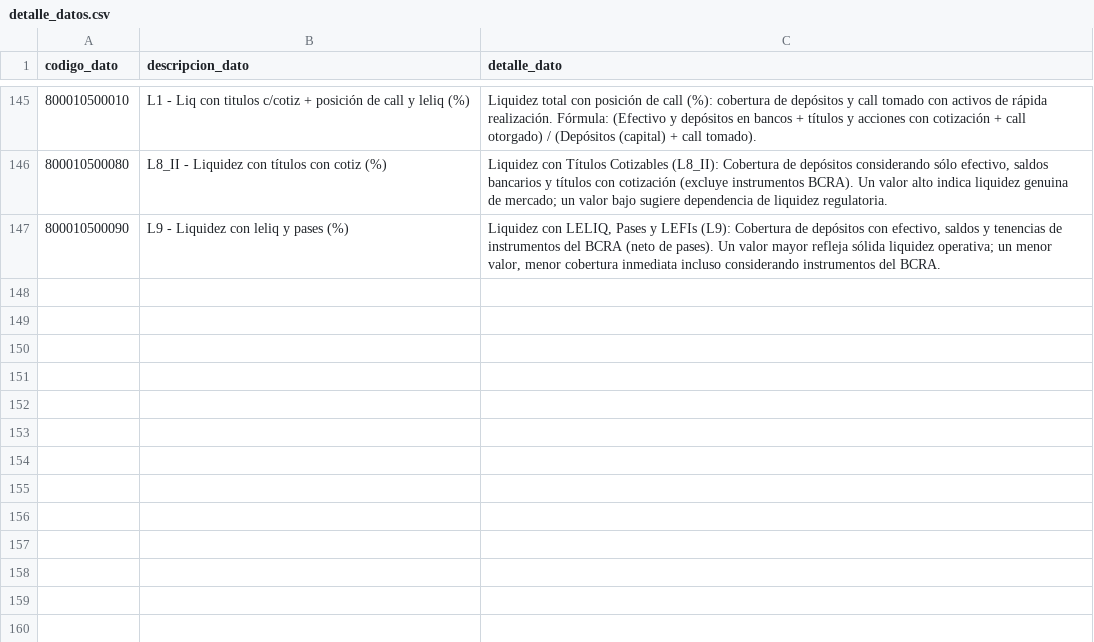
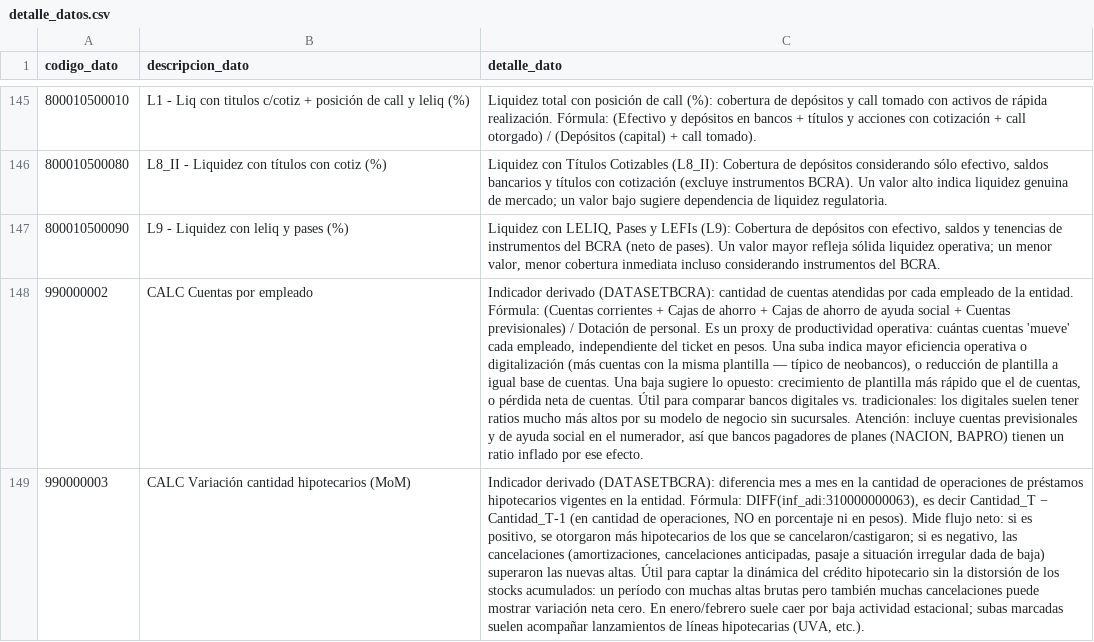
Before and after one commit to Capsula12/Tablero_BCRA, a CSV file: data/detalle_datos.csv, drawn as a sheet; only a part is shown, gaps mark what is left out; the diff names each change by its address in the sheet, - before the commit and + after, or states it on an @@ line.

```diff
--- a/data/detalle_datos.csv
+++ b/data/detalle_datos.csv
+row 148: 990000002 | CALC Cuentas por empleado | Indicador derivado (DATASETBCRA): cantidad de cuentas atendidas por cada empleado de la entidad. Fórmula: (Cuentas corrientes + Cajas de ahorro + Cajas de ahorro de ayuda social + Cuentas previsionales) / Dotación de personal. Es un proxy de productividad operativa: cuántas cuentas 'mueve' cada empleado, independiente del ticket en pesos. Una suba indica mayor eficiencia operativa o digitalización (más cuentas con la misma plantilla — típico de neobancos), o reducción de plantilla a igual base de cuentas. Una baja sugiere lo opuesto: crecimiento de plantilla más rápido que el de cuentas, o pérdida neta de cuentas. Útil para comparar bancos digitales vs. tradicionales: los digitales suelen tener ratios mucho más altos por su modelo de negocio sin sucursales. Atención: incluye cuentas previsionales y de ayuda social en el numerador, así que bancos pagadores de planes (NACION, BAPRO) tienen un ratio inflado por ese efecto.
+row 149: 990000003 | CALC Variación cantidad hipotecarios (MoM) | Indicador derivado (DATASETBCRA): diferencia mes a mes en la cantidad de operaciones de préstamos hipotecarios vigentes en la entidad. Fórmula: DIFF(inf_adi:310000000063), es decir Cantidad_T − Cantidad_T-1 (en cantidad de operaciones, NO en porcentaje ni en pesos). Mide flujo neto: si es positivo, se otorgaron más hipotecarios de los que se cancelaron/castigaron; si es negativo, las cancelaciones (amortizaciones, cancelaciones anticipadas, pasaje a situación irregular dada de baja) superaron las nuevas altas. Útil para captar la dinámica del crédito hipotecario sin la distorsión de los stocks acumulados: un período con muchas altas brutas pero también muchas cancelaciones puede mostrar variación neta cero. En enero/febrero suele caer por baja actividad estacional; subas marcadas suelen acompañar lanzamientos de líneas hipotecarias (UVA, etc.).
```
Also changed, not shown: 5 other files.
